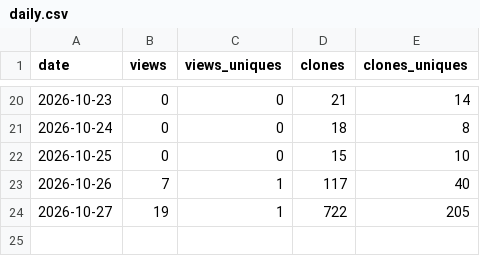
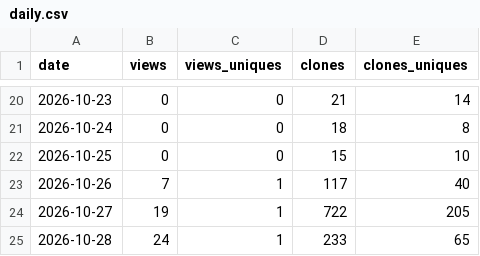
Before and after one commit to danielep71/K-FRTB-SA, a CSV file: data/daily.csv, drawn as a sheet; only a part is shown, gaps mark what is left out; the diff names each change by its address in the sheet, - before the commit and + after, or states it on an @@ line.

```diff
--- a/data/daily.csv
+++ b/data/daily.csv
+row 25: 2026-10-28 | 24 | 1 | 233 | 65
```
Also changed, not shown: 2 other files.
